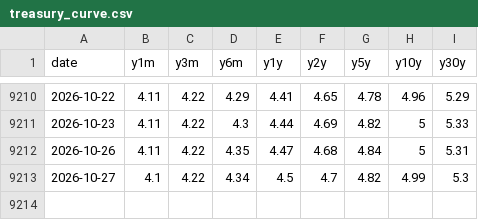
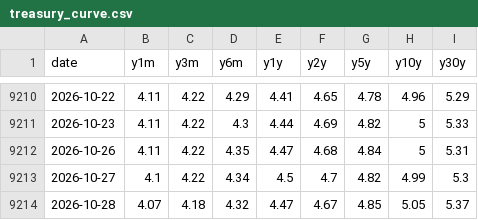
Before and after one commit to kevincgith/volstrat, a CSV file: data/raw/treasury_curve.csv, drawn as a sheet; only a part is shown, gaps mark what is left out.

```diff
--- a/data/raw/treasury_curve.csv
+++ b/data/raw/treasury_curve.csv
@@ -9213 +9213,2 @@ date,y1m,y3m,y6m,y1y,y2y,y5y,y10y,y30y
 2026-10-27,4.1,4.22,4.34,4.5,4.7,4.82,4.99,5.3
+2026-10-28,4.07,4.18,4.32,4.47,4.67,4.85,5.05,5.37
```
Also changed, not shown: data/raw/cboe_indices.csv, data/raw/yahoo/AGG.csv, 46 other files.
